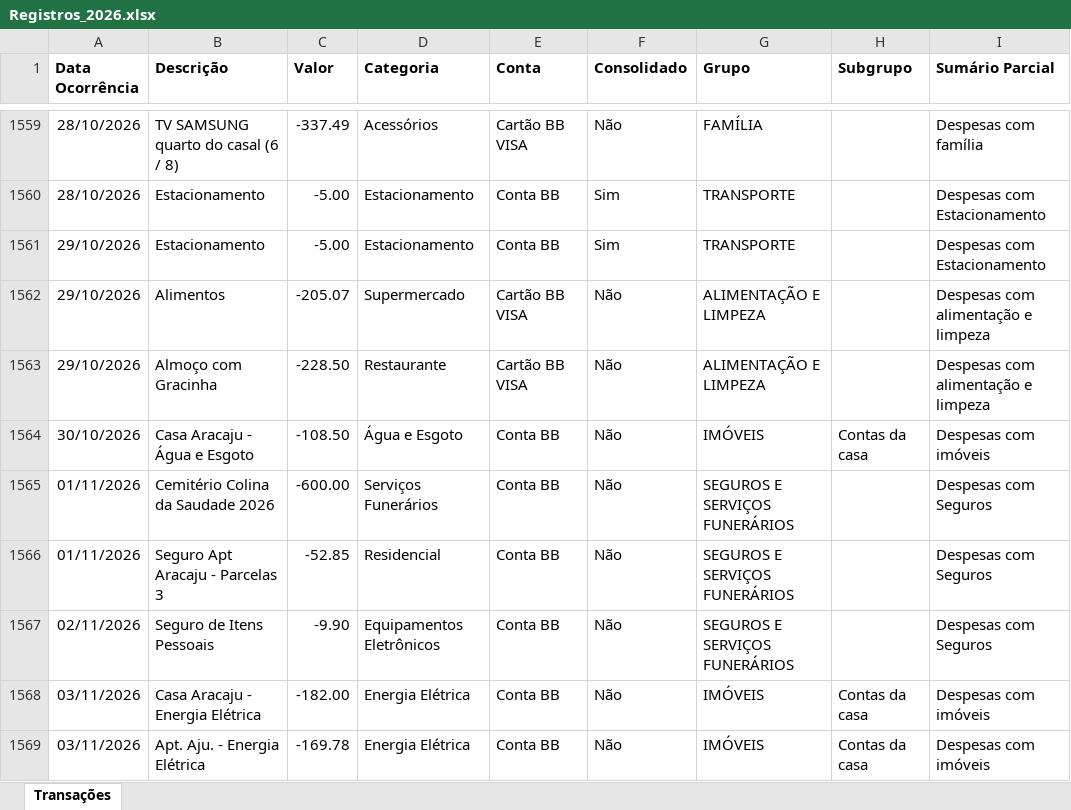
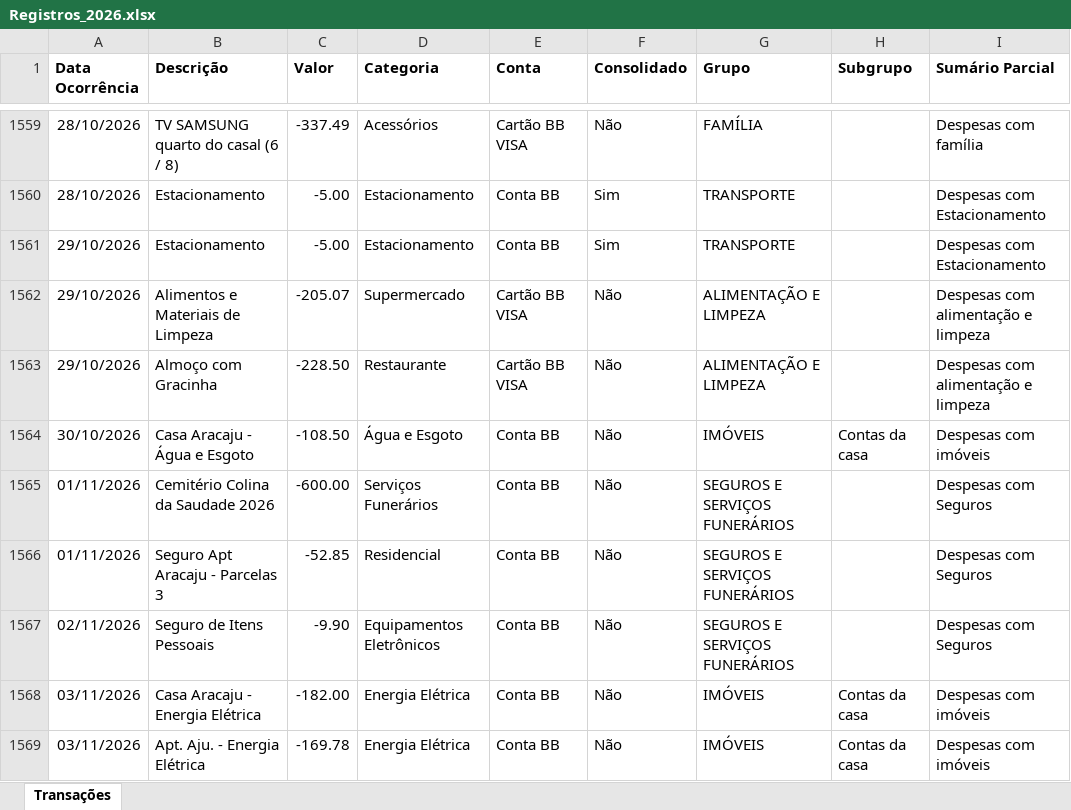
Before and after one commit to acmd0607/Base-Minhas-Economias, an Excel workbook: Arquivos_Origem/Registros_2026.xlsx, sheet Transações, drawn as a sheet; only a part is shown, gaps mark what is left out; values as stored, in another font and other column widths than the file's, no borders; the diff names each change by its address in the sheet, - before the commit and + after, or states it on an @@ line.

Commit message:
Atualizando Registros_2026.xlsx via script Python

```diff
--- a/Arquivos_Origem/Registros_2026.xlsx (sheet Transações)
+++ b/Arquivos_Origem/Registros_2026.xlsx (sheet Transações)
-B1562 (Descrição): Alimentos
+B1562 (Descrição): Alimentos e Materiais de Limpeza
```
